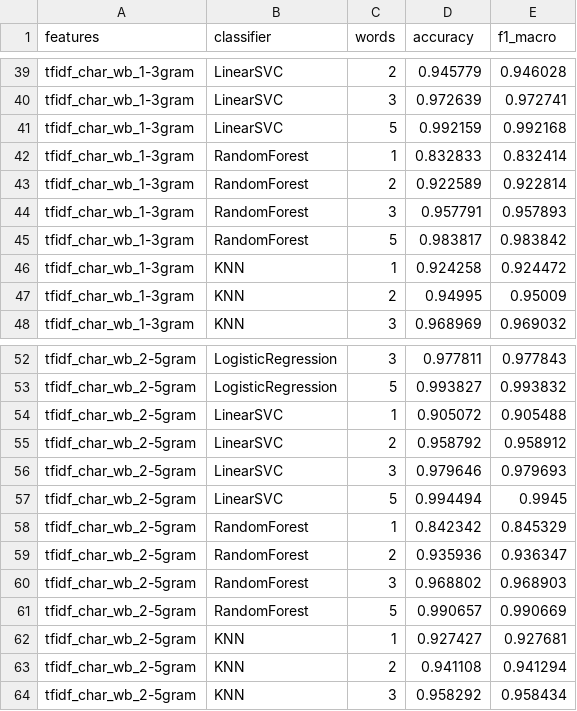
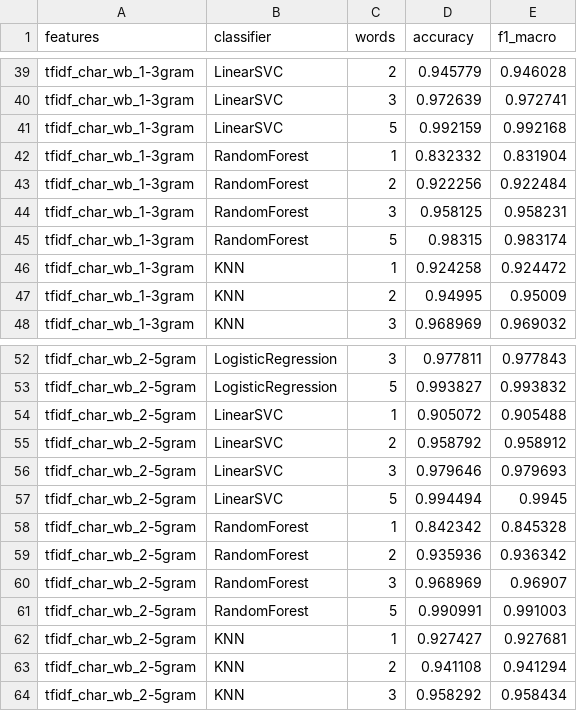
Before and after one commit to mclaire12/KLab-tekher-program, a CSV file: ai-document-reader/results/short_text_robustness.csv, drawn as a sheet; only a part is shown, gaps mark what is left out.

```diff
--- a/ai-document-reader/results/short_text_robustness.csv
+++ b/ai-document-reader/results/short_text_robustness.csv
@@ -41,6 +41,6 @@ tfidf_char_wb_1-3gram,LinearSVC,3,0.972639,0.972741
 tfidf_char_wb_1-3gram,LinearSVC,5,0.992159,0.992168
-tfidf_char_wb_1-3gram,RandomForest,1,0.832833,0.832414
-tfidf_char_wb_1-3gram,RandomForest,2,0.922589,0.922814
-tfidf_char_wb_1-3gram,RandomForest,3,0.957791,0.957893
-tfidf_char_wb_1-3gram,RandomForest,5,0.983817,0.983842
+tfidf_char_wb_1-3gram,RandomForest,1,0.832332,0.831904
+tfidf_char_wb_1-3gram,RandomForest,2,0.922256,0.922484
+tfidf_char_wb_1-3gram,RandomForest,3,0.958125,0.958231
+tfidf_char_wb_1-3gram,RandomForest,5,0.98315,0.983174
 tfidf_char_wb_1-3gram,KNN,1,0.924258,0.924472
@@ -57,6 +57,6 @@ tfidf_char_wb_2-5gram,LinearSVC,3,0.979646,0.979693
 tfidf_char_wb_2-5gram,LinearSVC,5,0.994494,0.9945
-tfidf_char_wb_2-5gram,RandomForest,1,0.842342,0.845329
-tfidf_char_wb_2-5gram,RandomForest,2,0.935936,0.936347
-tfidf_char_wb_2-5gram,RandomForest,3,0.968802,0.968903
-tfidf_char_wb_2-5gram,RandomForest,5,0.990657,0.990669
+tfidf_char_wb_2-5gram,RandomForest,1,0.842342,0.845328
+tfidf_char_wb_2-5gram,RandomForest,2,0.935936,0.936342
+tfidf_char_wb_2-5gram,RandomForest,3,0.968969,0.96907
+tfidf_char_wb_2-5gram,RandomForest,5,0.990991,0.991003
 tfidf_char_wb_2-5gram,KNN,1,0.927427,0.927681
```
Also changed, not shown: ai-document-reader/results/language_detection_results.csv, 12 other files.
